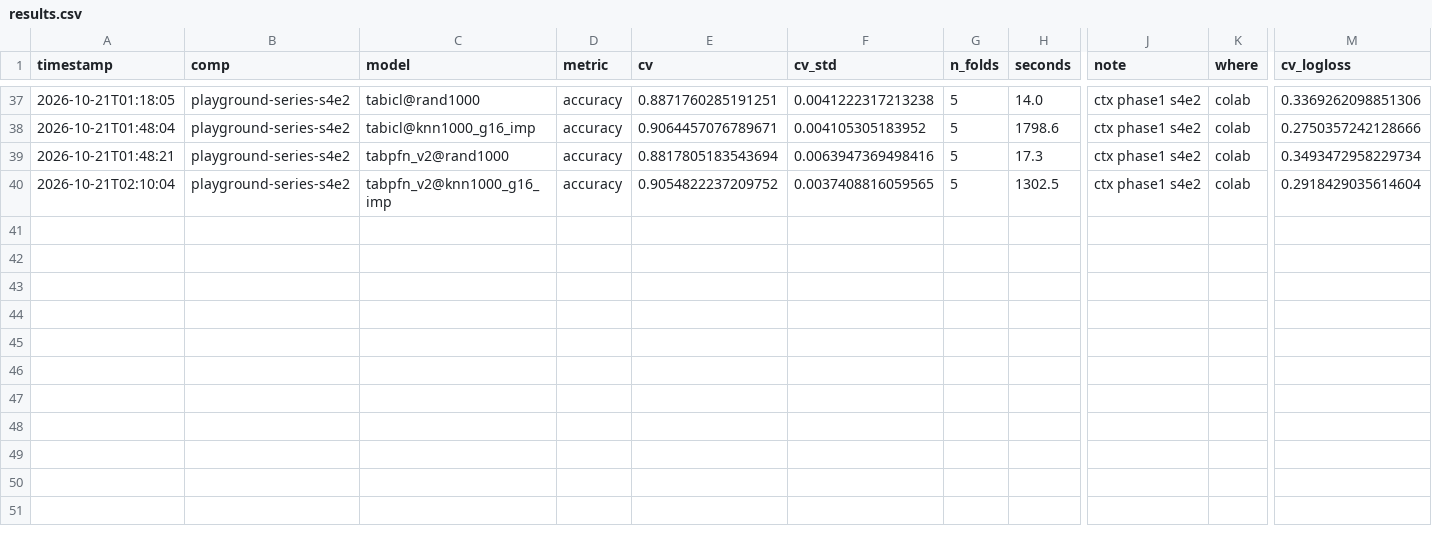
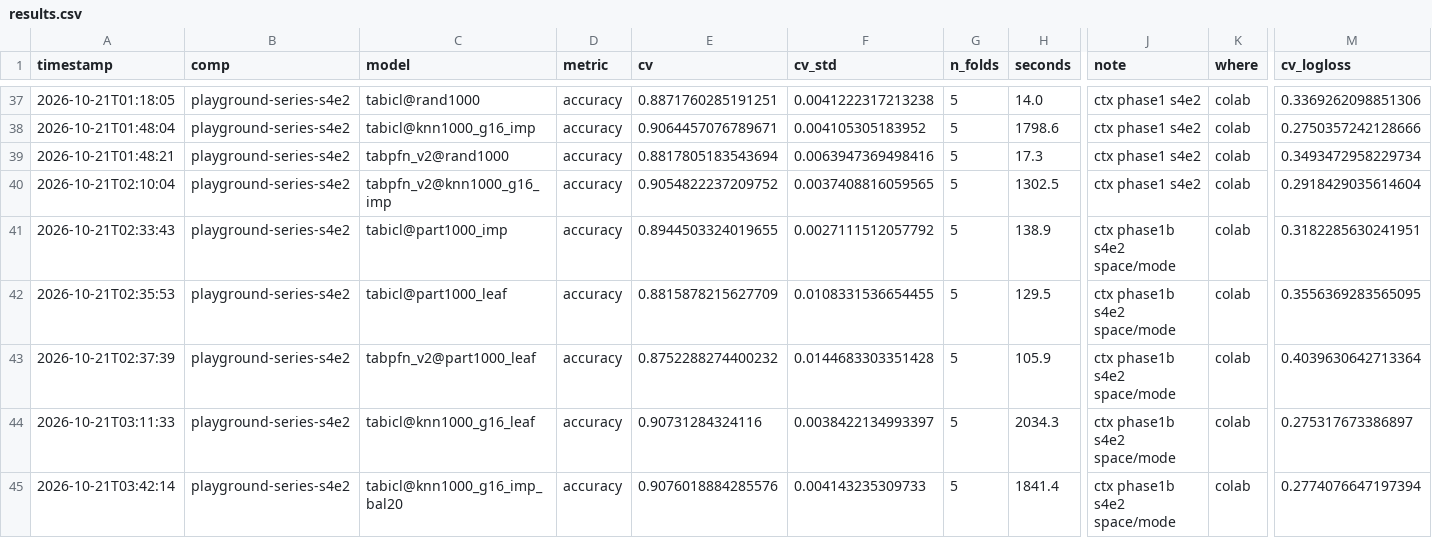
Before and after one commit to Aiden-Jeon/kaggle-master, a CSV file: results/results.csv, drawn as a sheet; only a part is shown, gaps mark what is left out; rows hold the shown columns only; the diff names each change by its address in the sheet, - before the commit and + after, or states it on an @@ line.

```diff
--- a/results/results.csv
+++ b/results/results.csv
+row 41: 2026-10-21T02:33:43 | playground-series-s4e2 | tabicl@part1000_imp | accuracy | 0.8944503324019655 | 0.0027111512057792 | 5 | 138.9 | ctx phase1b s4e2 space/mode | colab | 0.3182285630241951
+row 42: 2026-10-21T02:35:53 | playground-series-s4e2 | tabicl@part1000_leaf | accuracy | 0.8815878215627709 | 0.0108331536654455 | 5 | 129.5 | ctx phase1b s4e2 space/mode | colab | 0.3556369283565095
+row 43: 2026-10-21T02:37:39 | playground-series-s4e2 | tabpfn_v2@part1000_leaf | accuracy | 0.8752288274400232 | 0.0144683303351428 | 5 | 105.9 | ctx phase1b s4e2 space/mode | colab | 0.4039630642713364
+row 44: 2026-10-21T03:11:33 | playground-series-s4e2 | tabicl@knn1000_g16_leaf | accuracy | 0.90731284324116 | 0.0038422134993397 | 5 | 2034.3 | ctx phase1b s4e2 space/mode | colab | 0.275317673386897
+row 45: 2026-10-21T03:42:14 | playground-series-s4e2 | tabicl@knn1000_g16_imp_bal20 | accuracy | 0.9076018884285576 | 0.004143235309733 | 5 | 1841.4 | ctx phase1b s4e2 space/mode | colab | 0.2774076647197394
```
Also changed, not shown: 1 other file.
